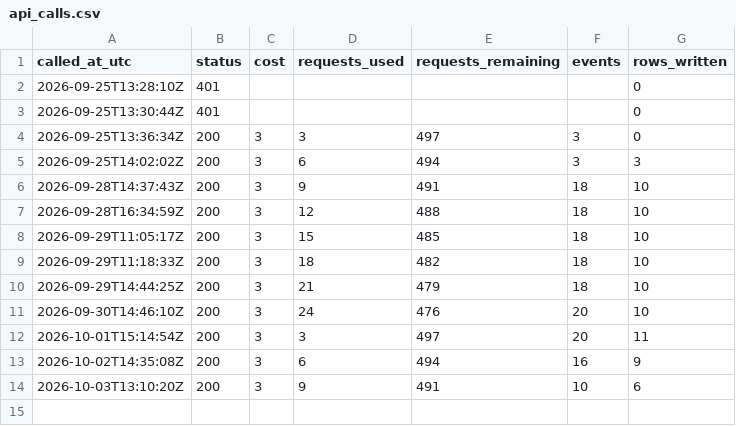
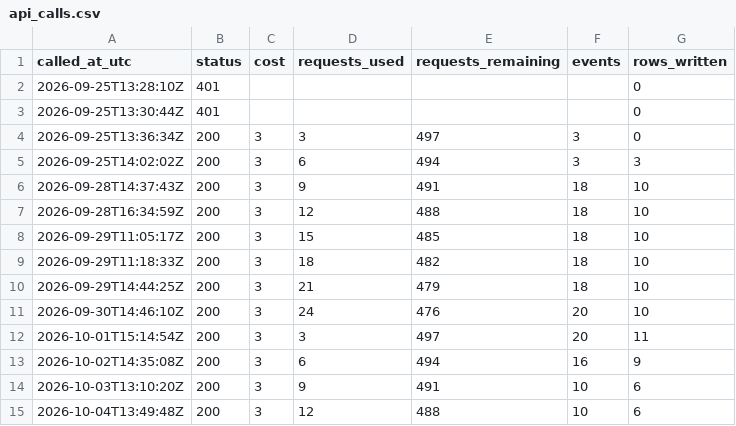
Before and after one commit to straf10/EuroHoops-Analytics, a CSV file: odds/api_calls.csv, drawn as a sheet; the diff names each change by its address in the sheet, - before the commit and + after, or states it on an @@ line.

```diff
--- a/odds/api_calls.csv
+++ b/odds/api_calls.csv
+row 15: 2026-10-04T13:49:48Z | 200 | 3 | 12 | 488 | 10 | 6
```
Also changed, not shown: odds/euroleague_2026-27.csv, 2 other files.
